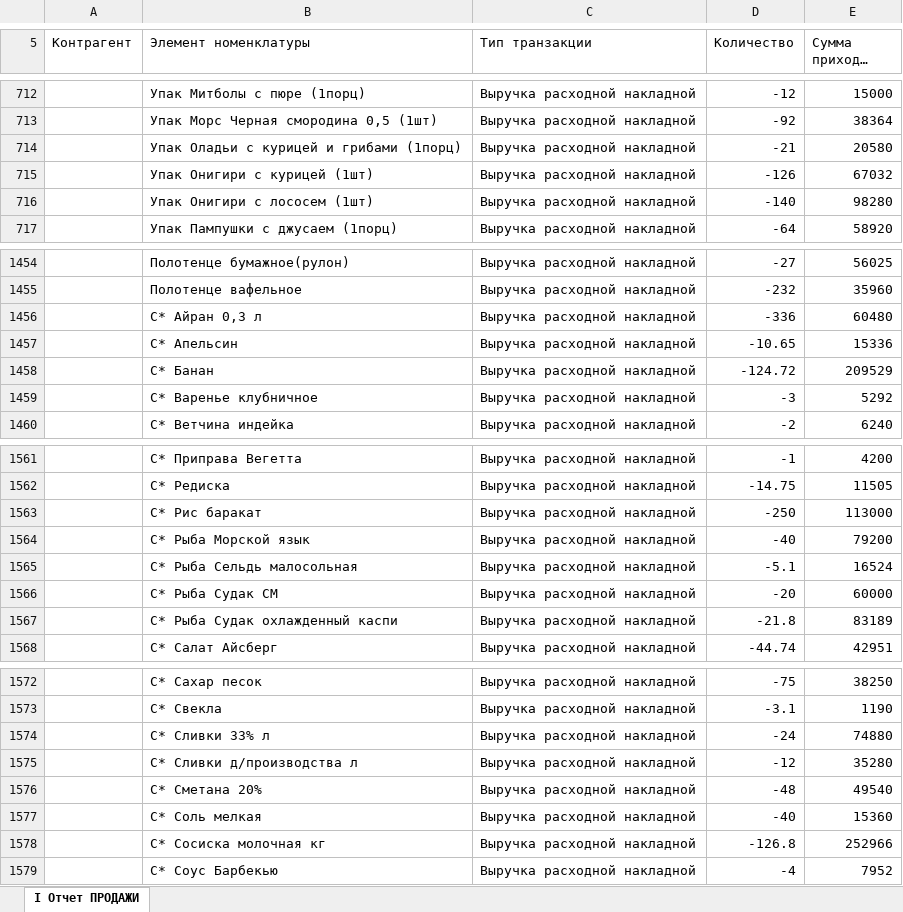
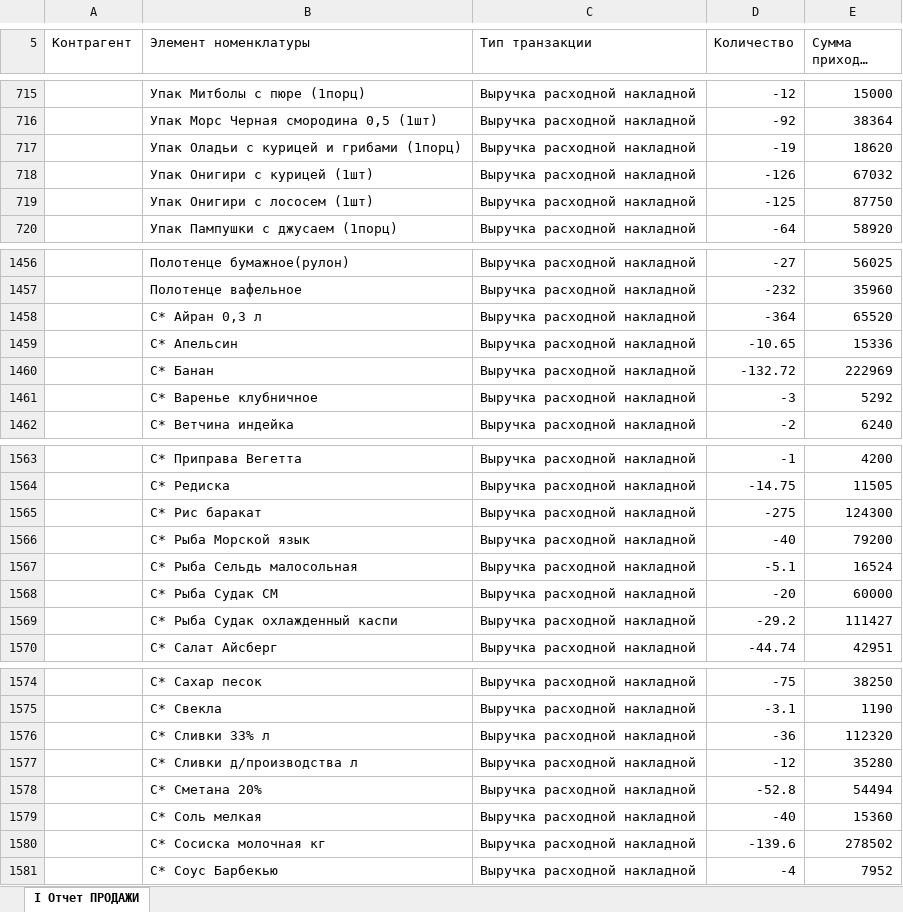
Before and after one commit to Olgagerassimenko/fin-director, an Excel workbook: I Отчет ПРОДАЖИ 10.2026.xlsx, sheet I Отчет ПРОДАЖИ, drawn as a sheet; only a part is shown, gaps mark what is left out; long unchanged cells end in …; values as stored, in another font and other column widths than the file's, no borders; addresses are those after the commit; the diff covers the shown part only; the diff names each change by its address in the sheet, - before the commit and + after, or states it on an @@ line.

```diff
--- a/I Отчет ПРОДАЖИ 10.2026.xlsx (sheet I Отчет ПРОДАЖИ)
+++ b/I Отчет ПРОДАЖИ 10.2026.xlsx (sheet I Отчет ПРОДАЖИ)
-D717 (Количество): -21
+D717 (Количество): -19
-E717 (Сумма прихода, тнг.): 20580
+E717 (Сумма прихода, тнг.): 18620
-D719 (Количество): -140
+D719 (Количество): -125
-E719 (Сумма прихода, тнг.): 98280
+E719 (Сумма прихода, тнг.): 87750
-D1458 (Количество): -336
+D1458 (Количество): -364
-E1458 (Сумма прихода, тнг.): 60480
+E1458 (Сумма прихода, тнг.): 65520
-D1460 (Количество): -124.72
+D1460 (Количество): -132.72
-E1460 (Сумма прихода, тнг.): 209529
+E1460 (Сумма прихода, тнг.): 222969
-D1565 (Количество): -250
+D1565 (Количество): -275
-E1565 (Сумма прихода, тнг.): 113000
+E1565 (Сумма прихода, тнг.): 124300
-D1569 (Количество): -21.8
+D1569 (Количество): -29.2
-E1569 (Сумма прихода, тнг.): 83189
+E1569 (Сумма прихода, тнг.): 111427
-D1576 (Количество): -24
+D1576 (Количество): -36
-E1576 (Сумма прихода, тнг.): 74880
+E1576 (Сумма прихода, тнг.): 112320
-D1578 (Количество): -48
+D1578 (Количество): -52.8
-E1578 (Сумма прихода, тнг.): 49540
+E1578 (Сумма прихода, тнг.): 54494
-D1580 (Количество): -126.8
+D1580 (Количество): -139.6
-E1580 (Сумма прихода, тнг.): 252966
+E1580 (Сумма прихода, тнг.): 278502
```
Also changed, not shown: 6 added rows, 4 removed rows and 97 edited cells elsewhere in this sheet, I Отчет ПРОДАЖИ 01.2026.xlsx, I Отчет ПРОДАЖИ 03.2026.xlsx, 44 other files.
